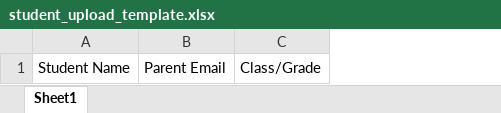
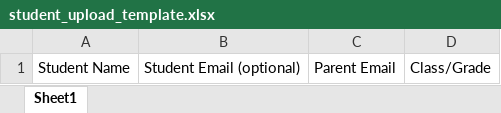
Before and after one commit to DumenaHQ/LMS-API, an Excel workbook: downloads/templates/student_upload_template.xlsx, sheet Sheet1, drawn as a sheet; values as stored, in another font and other column widths than the file's, no borders; the diff names each change by its address in the sheet, - before the commit and + after, or states it on an @@ line.

```diff
--- a/downloads/templates/student_upload_template.xlsx (sheet Sheet1)
+++ b/downloads/templates/student_upload_template.xlsx (sheet Sheet1)
+column B, row 1: Student Email (optional)
```
Also changed, not shown: 14 other files.
